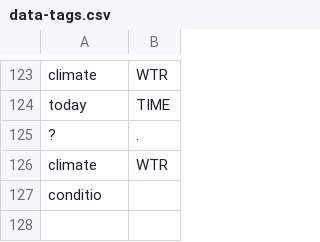
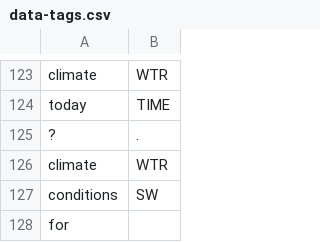
Before and after one commit to cutegirl520/SmartFarm-Assistant-NLP-ANN, a CSV file: datasets/data-tags.csv, drawn as a sheet; only a part is shown, gaps mark what is left out.

Commit message:
new controls

```diff
--- a/datasets/data-tags.csv
+++ b/datasets/data-tags.csv
@@ -126,2 +126,3 @@ today,TIME
 climate,WTR
-conditio
+conditions,SW
+for
```
